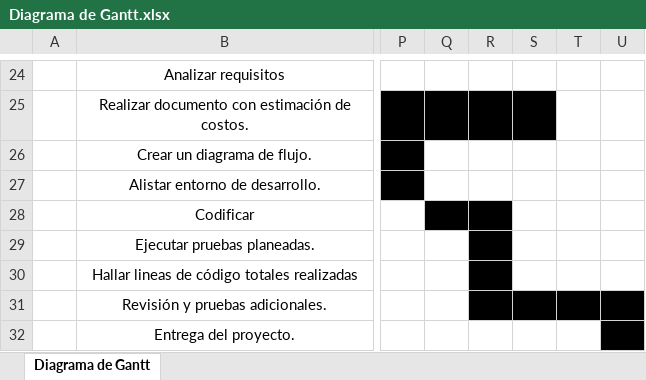
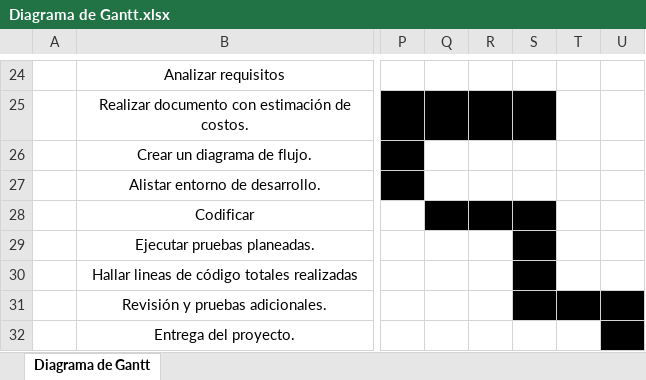
Before and after one commit to xAGH/Personales, an Excel workbook: Hugo Hernan Henao/Trimestre IV/Evidencias/QuickSort/Documentos/Diagrama de Gantt.xlsx, sheet Diagrama de Gantt, drawn as a sheet; only a part is shown, gaps mark what is left out; values as stored, in another font and other column widths than the file's, no borders; the diff names each change by its address in the sheet, - before the commit and + after, or states it on an @@ line.

Commit message:
Se terminaron los scripts de QuickSort

```diff
--- a/Hugo Hernan Henao/Trimestre IV/Evidencias/QuickSort/Documentos/Diagrama de Gantt.xlsx (sheet Diagrama de Gantt)
+++ b/Hugo Hernan Henao/Trimestre IV/Evidencias/QuickSort/Documentos/Diagrama de Gantt.xlsx (sheet Diagrama de Gantt)
-S28:S30 fill: none
+S28:S30 fill: #000000
-R29:R31 fill: #000000
+R29:R31 fill: none
```
Also changed, not shown: 24 other files.
